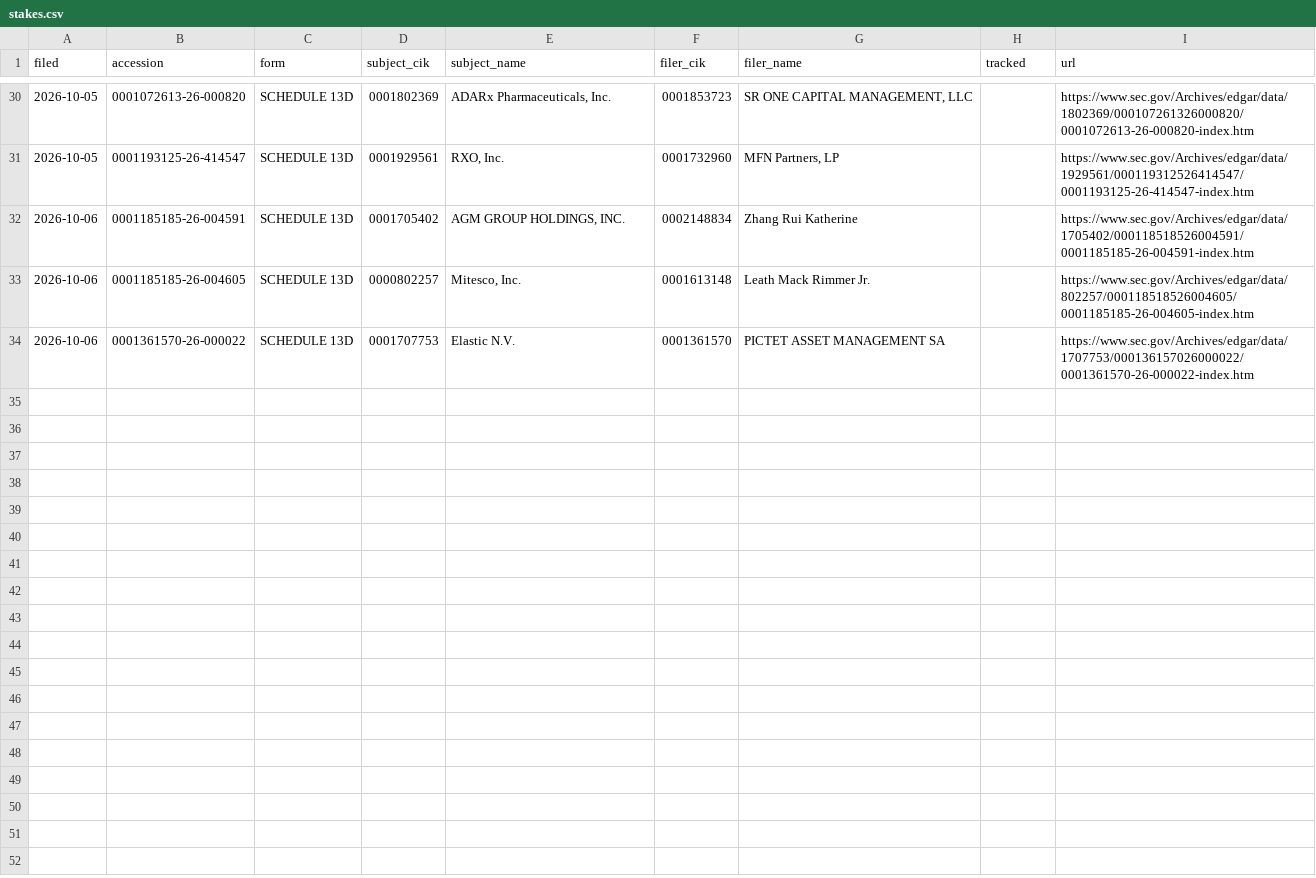
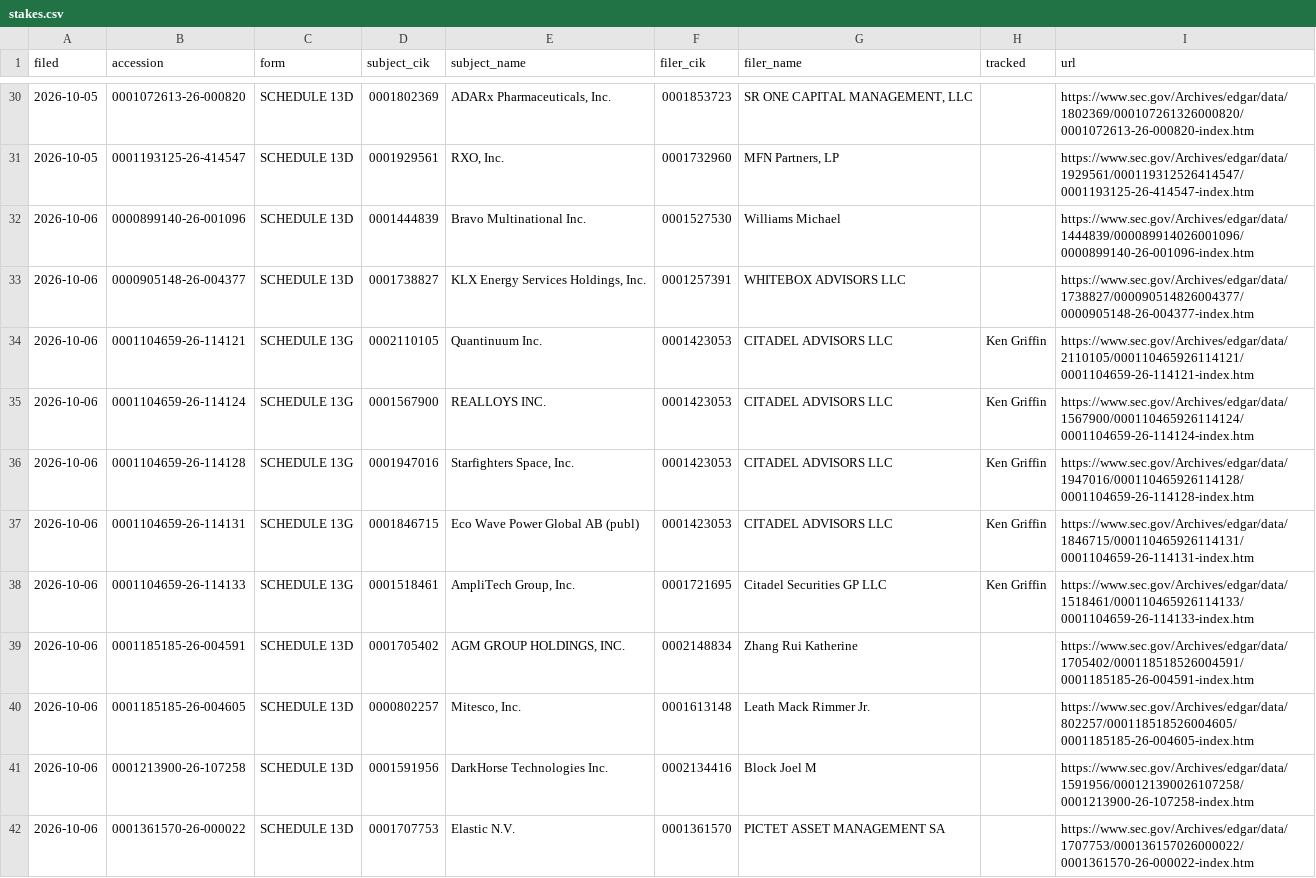
Before and after one commit to jwill736/market-tracker, a CSV file: stakes.csv, drawn as a sheet; only a part is shown, gaps mark what is left out.

```diff
--- a/stakes.csv
+++ b/stakes.csv
@@ -31,4 +31,12 @@ filed,accession,form,subject_cik,subject_name,filer_cik,filer_name,tracked,url
 2026-10-05,0001193125-26-414547,SCHEDULE 13D,0001929561,"RXO, Inc.",0001732960,"MFN Partners, LP",,https://www.sec.gov/Archives/edgar/data/1929561/000119312526414547/0001193125-26-414547-index.htm
+2026-10-06,0000899140-26-001096,SCHEDULE 13D,0001444839,Bravo Multinational Inc.,0001527530,Williams Michael,,https://www.sec.gov/Archives/edgar/data/1444839/000089914026001096/0000899140-26-001096-index.htm
+2026-10-06,0000905148-26-004377,SCHEDULE 13D,0001738827,"KLX Energy Services Holdings, Inc.",0001257391,WHITEBOX ADVISORS LLC,,https://www.sec.gov/Archives/edgar/data/1738827/000090514826004377/0000905148-26-004377-index.htm
+2026-10-06,0001104659-26-114121,SCHEDULE 13G,0002110105,Quantinuum Inc.,0001423053,CITADEL ADVISORS LLC,Ken Griffin,https://www.sec.gov/Archives/edgar/data/2110105/000110465926114121/0001104659-26-114121-index.htm
+2026-10-06,0001104659-26-114124,SCHEDULE 13G,0001567900,REALLOYS INC.,0001423053,CITADEL ADVISORS LLC,Ken Griffin,https://www.sec.gov/Archives/edgar/data/1567900/000110465926114124/0001104659-26-114124-index.htm
+2026-10-06,0001104659-26-114128,SCHEDULE 13G,0001947016,"Starfighters Space, Inc.",0001423053,CITADEL ADVISORS LLC,Ken Griffin,https://www.sec.gov/Archives/edgar/data/1947016/000110465926114128/0001104659-26-114128-index.htm
+2026-10-06,0001104659-26-114131,SCHEDULE 13G,0001846715,Eco Wave Power Global AB (publ),0001423053,CITADEL ADVISORS LLC,Ken Griffin,https://www.sec.gov/Archives/edgar/data/1846715/000110465926114131/0001104659-26-114131-index.htm
+2026-10-06,0001104659-26-114133,SCHEDULE 13G,0001518461,"AmpliTech Group, Inc.",0001721695,Citadel Securities GP LLC,Ken Griffin,https://www.sec.gov/Archives/edgar/data/1518461/000110465926114133/0001104659-26-114133-index.htm
 2026-10-06,0001185185-26-004591,SCHEDULE 13D,0001705402,"AGM GROUP HOLDINGS, INC.",0002148834,Zhang Rui Katherine,,https://www.sec.gov/Archives/edgar/data/1705402/000118518526004591/0001185185-26-004591-index.htm
 2026-10-06,0001185185-26-004605,SCHEDULE 13D,0000802257,"Mitesco, Inc.",0001613148,Leath Mack Rimmer Jr.,,https://www.sec.gov/Archives/edgar/data/802257/000118518526004605/0001185185-26-004605-index.htm
+2026-10-06,0001213900-26-107258,SCHEDULE 13D,0001591956,DarkHorse Technologies Inc.,0002134416,Block Joel M,,https://www.sec.gov/Archives/edgar/data/1591956/000121390026107258/0001213900-26-107258-index.htm
 2026-10-06,0001361570-26-000022,SCHEDULE 13D,0001707753,Elastic N.V.,0001361570,PICTET ASSET MANAGEMENT SA,,https://www.sec.gov/Archives/edgar/data/1707753/000136157026000022/0001361570-26-000022-index.htm
```
Also changed, not shown: alert_log.csv, alerted.csv, 2 other files.
